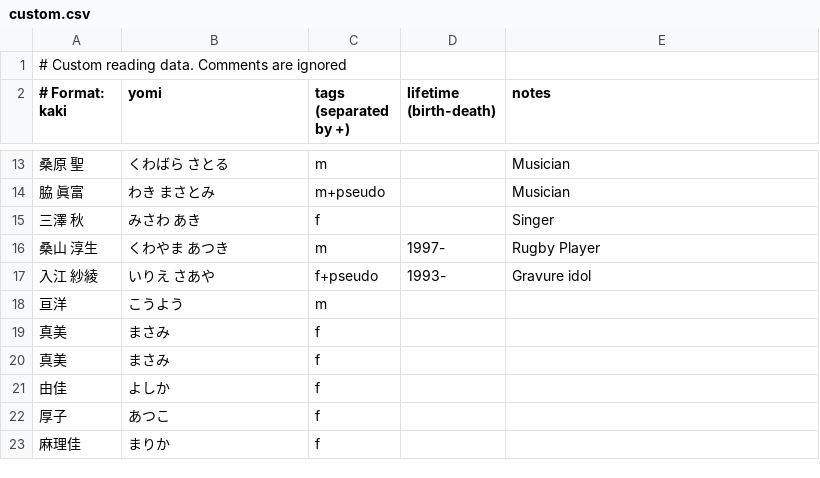
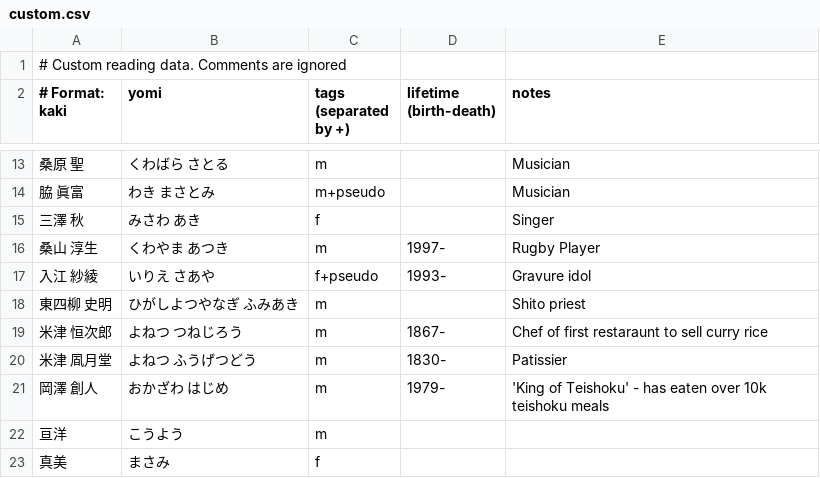
Before and after one commit to richardjharris/yomikun-database, a CSV file: data/custom.csv, drawn as a sheet; only a part is shown, gaps mark what is left out; the shorter side is filled out with more unchanged rows.

Commit message:
More custom names

```diff
--- a/data/custom.csv
+++ b/data/custom.csv
@@ -17,2 +17,6 @@
 入江 紗綾,いりえ さあや,f+pseudo,1993-,Gravure idol
+東四柳 史明,ひがしよつやなぎ ふみあき,m,,Shito priest
+米津 恒次郎,よねつ つねじろう,m,1867-,Chef of first restaraunt to sell curry rice
+米津 凮月堂,よねつ ふうげつどう,m,1830-,Patissier
+岡澤 創人,おかざわ　はじめ,m,1979-,'King of Teishoku' - has eaten over 10k teishoku meals
 亘洋,こうよう,m
```
Also changed, not shown: 3 other files.
